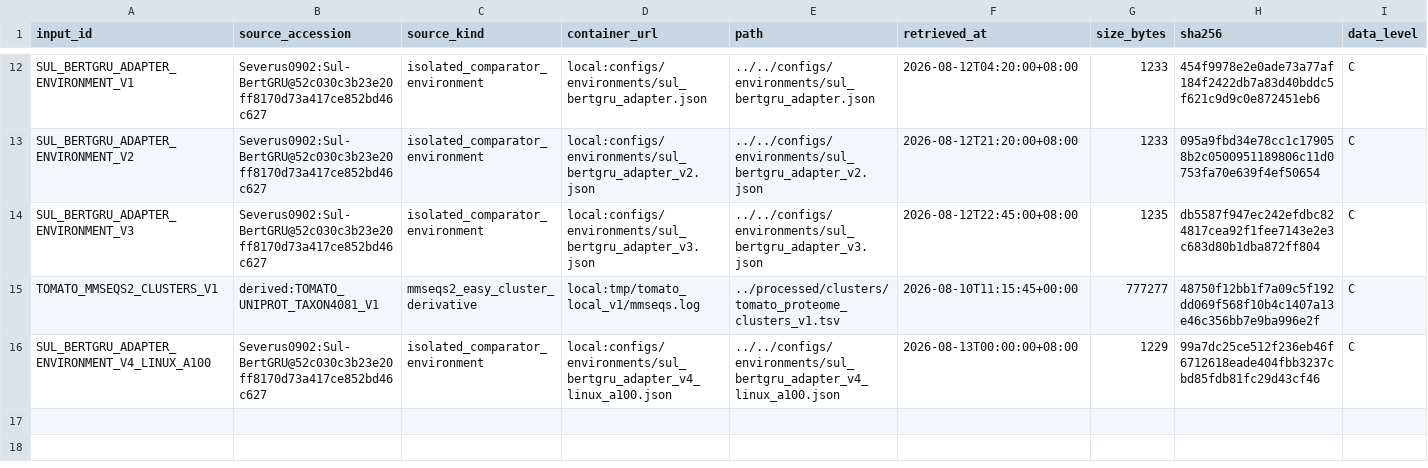
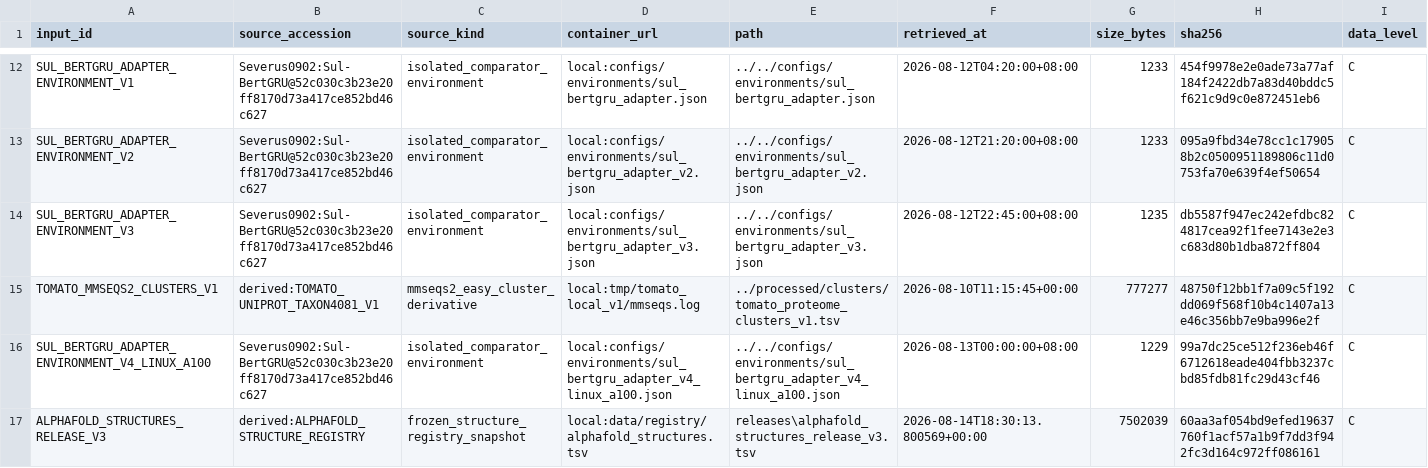
Before and after one commit to nblvguohao/PlantPersulf-Code, a TSV file: data/registry/model_inputs.tsv, drawn as a sheet; only a part is shown, gaps mark what is left out; rows hold the shown columns only; the diff names each change by its address in the sheet, - before the commit and + after, or states it on an @@ line.

```diff
--- a/data/registry/model_inputs.tsv
+++ b/data/registry/model_inputs.tsv
+row 17: ALPHAFOLD_STRUCTURES_RELEASE_V3 | derived:ALPHAFOLD_STRUCTURE_REGISTRY | frozen_structure_registry_snapshot | local:data/registry/alphafold_structures.tsv | releases\alphafold_structures_release_v3.tsv | 2026-08-14T18:30:13.800569+00:00 | 7502039 | 60aa3af054bd9efed19637760f1acf57a1b9f7dd3f942fc3d164c972ff086161 | C
```
Also changed, not shown: 16 other files.
